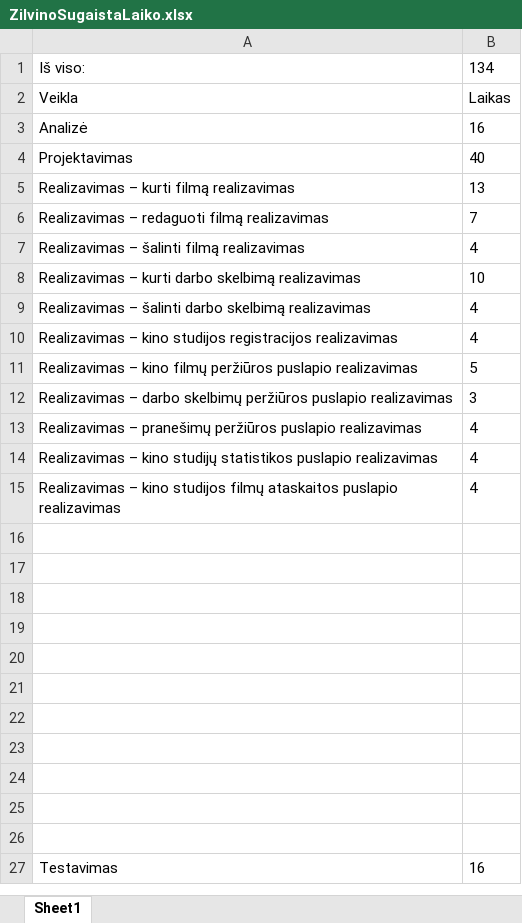
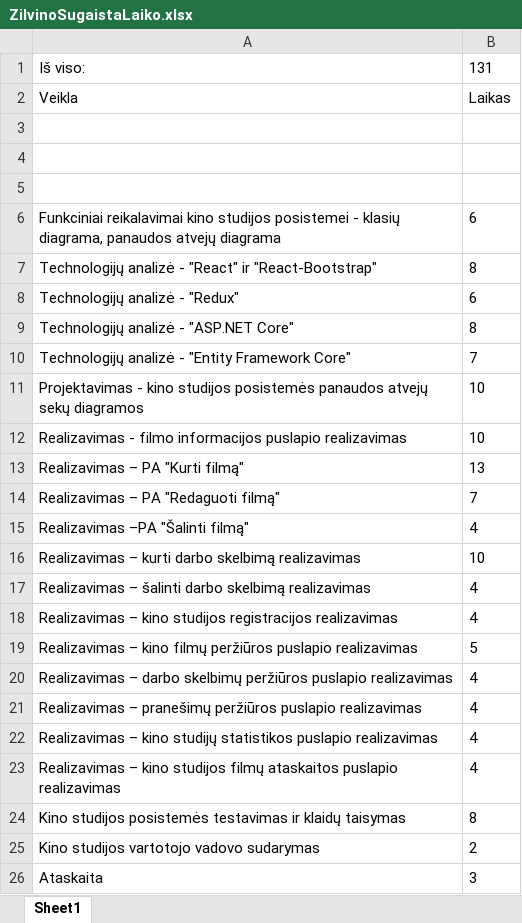
Before and after one commit to ZilvinasAbr/KinoPasaulis, an Excel workbook: ZilvinoAtaskaitosDalis/ZilvinoSugaistaLaiko.xlsx, sheet Sheet1, drawn as a sheet; values as stored, in another font and other column widths than the file's, no borders; removed rows and columns are numbered as before the commit, all else as after; the diff names each change by its address in the sheet, - before the commit and + after, or states it on an @@ line.

Commit message:
Ikelta mano kiek sugaista laiko.

```diff
--- a/ZilvinoAtaskaitosDalis/ZilvinoSugaistaLaiko.xlsx (sheet Sheet1)
+++ b/ZilvinoAtaskaitosDalis/ZilvinoSugaistaLaiko.xlsx (sheet Sheet1)
-B1: 134
+B1: 131
-row 3: Analizė | 16
+row 3: (empty)
-row 4: Projektavimas | 40
+row 4: (empty)
+row 5: (empty)
+row 6: Funkciniai reikalavimai kino studijos posistemei - klasių diagrama, panaudos atvejų diagrama | 6
+row 7: Technologijų analizė - "React" ir "React-Bootstrap" | 8
+row 8: Technologijų analizė - "Redux" | 6
+row 9: Technologijų analizė - "ASP.NET Core" | 8
+row 10: Technologijų analizė - "Entity Framework Core" | 7
+row 11: Projektavimas - kino studijos posistemės panaudos atvejų sekų diagramos | 10
+row 12: Realizavimas - filmo informacijos puslapio realizavimas | 10
-A13: Realizavimas – kurti filmą realizavimas
+A13: Realizavimas – PA "Kurti filmą"
-A14: Realizavimas – redaguoti filmą realizavimas
+A14: Realizavimas – PA "Redaguoti filmą"
-A15: Realizavimas – šalinti filmą realizavimas
+A15: Realizavimas –PA "Šalinti filmą"
-B20: 3
+B20: 4
-row 24: (empty)
+row 24: Kino studijos posistemės testavimas ir klaidų taisymas | 8
-row 25: (empty)
+row 25: Kino studijos vartotojo vadovo sudarymas | 2
-row 26: (empty)
+row 26: Ataskaita | 3
-row 19: (empty)
-row 20: (empty)
-row 21: (empty)
-row 22: (empty)
-row 23: (empty)
-row 24: (empty)
-row 25: (empty)
-row 26: (empty)
-row 27: Testavimas | 16
```
Also changed, not shown: 2 other files.
